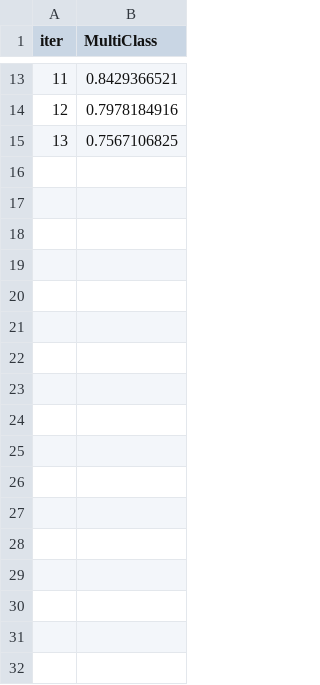
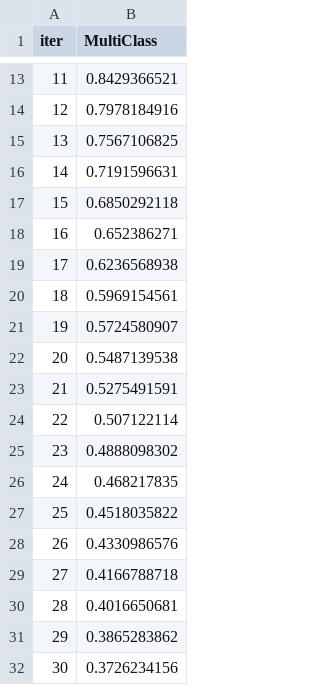
Before and after one commit to ManavKatrodiyaOpash/vin-sphere-python, a TSV file: catboost_info/learn_error.tsv, drawn as a sheet; only a part is shown, gaps mark what is left out.

```diff
--- a/catboost_info/learn_error.tsv
+++ b/catboost_info/learn_error.tsv
@@ -15 +15,18 @@ iter	MultiClass
 13	0.7567106825
+14	0.7191596631
+15	0.6850292118
+16	0.652386271
+17	0.6236568938
+18	0.5969154561
+19	0.5724580907
+20	0.5487139538
+21	0.5275491591
+22	0.507122114
+23	0.4888098302
+24	0.468217835
+25	0.4518035822
+26	0.4330986576
+27	0.4166788718
+28	0.4016650681
+29	0.3865283862
+30	0.3726234156
```
Also changed, not shown: catboost_info/test_error.tsv, catboost_info/time_left.tsv, 3 other files.
